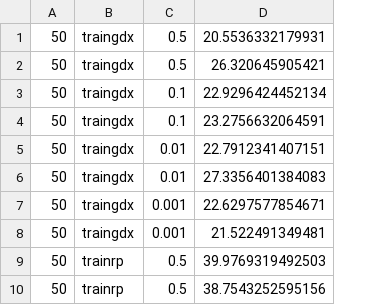
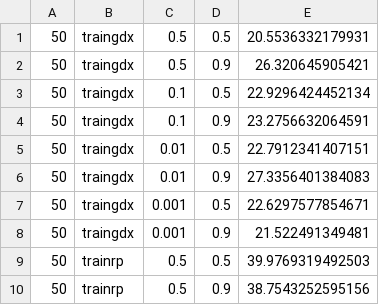
Before and after one commit to AshaNarayana/MLP_Assignment, a CSV file: results/report_finetuning_configuration_1.csv, drawn as a sheet; only a part is shown; the diff names each change by its address in the sheet, - before the commit and + after, or states it on an @@ line.

```diff
--- a/results/report_finetuning_configuration_1.csv
+++ b/results/report_finetuning_configuration_1.csv
+column D, rows 1-10: 0.5 | 0.9 | 0.5 | 0.9 | 0.5 | 0.9 | 0.5 | 0.9 | 0.5 | 0.9
```
Also changed, not shown: 3 other files.
